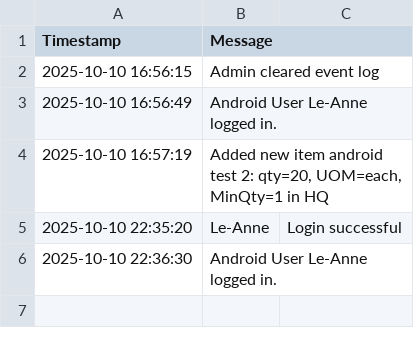
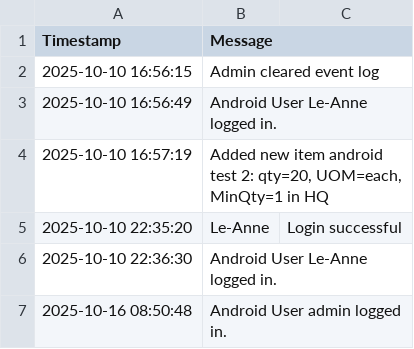
Before and after one commit to mrclubbe-git/App_Data, a CSV file: Data/event_log.csv, drawn as a sheet.

Commit message:
Append event log

```diff
--- a/Data/event_log.csv
+++ b/Data/event_log.csv
@@ -6 +6,2 @@ Timestamp,Message
 2025-10-10 22:36:30,Android User Le-Anne logged in.
+2025-10-16 08:50:48,Android User admin logged in.
```
